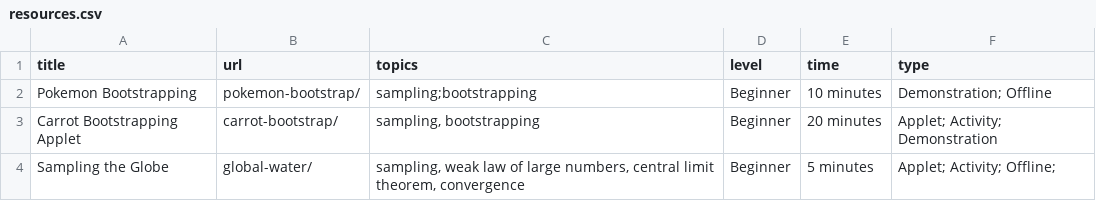
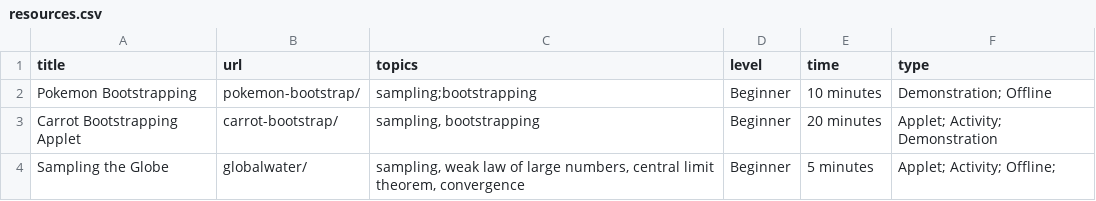
Before and after one commit to grcetmpk/active-learning-repository, a CSV file: docs/resources.csv, drawn as a sheet.

Commit message:
typo in global link

```diff
--- a/docs/resources.csv
+++ b/docs/resources.csv
@@ -3,2 +3,2 @@ Pokemon Bootstrapping,pokemon-bootstrap/,sampling;bootstrapping,Beginner,10 minu
 Carrot Bootstrapping Applet,carrot-bootstrap/,"sampling, bootstrapping",Beginner,20 minutes,Applet; Activity; Demonstration
-Sampling the Globe,global-water/,"sampling, weak law of large numbers, central limit theorem, convergence",Beginner,5 minutes,Applet; Activity; Offline;
+Sampling the Globe,globalwater/,"sampling, weak law of large numbers, central limit theorem, convergence",Beginner,5 minutes,Applet; Activity; Offline;
```
Also changed, not shown: resources.csv, 2 other files.
